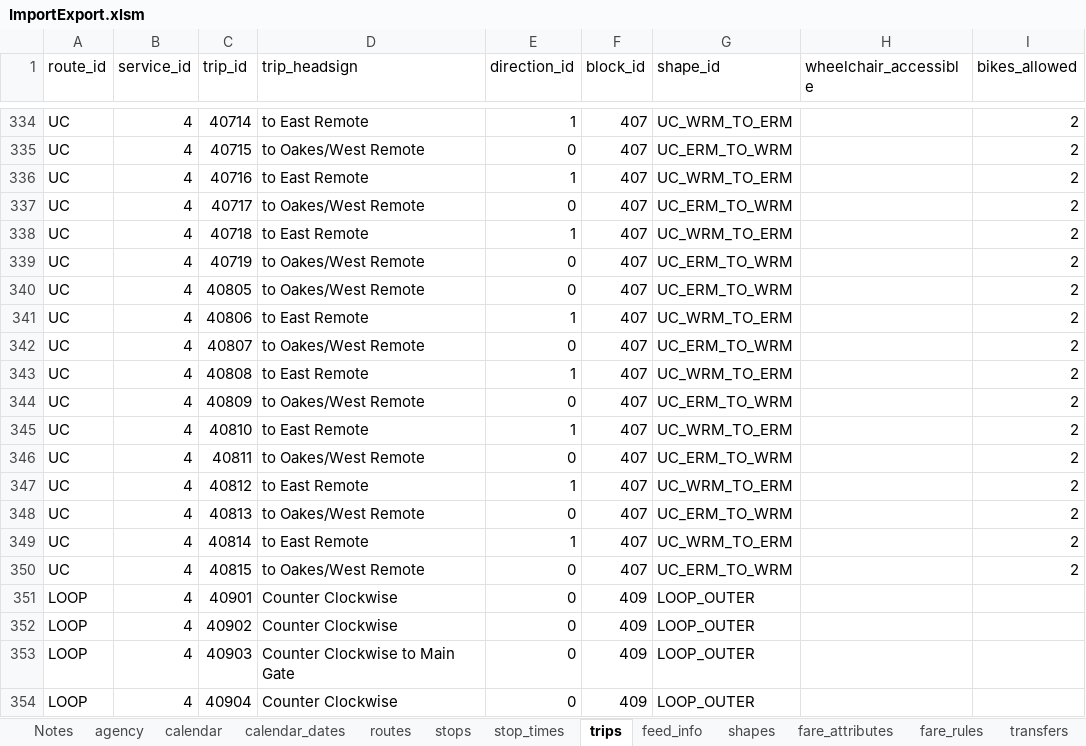
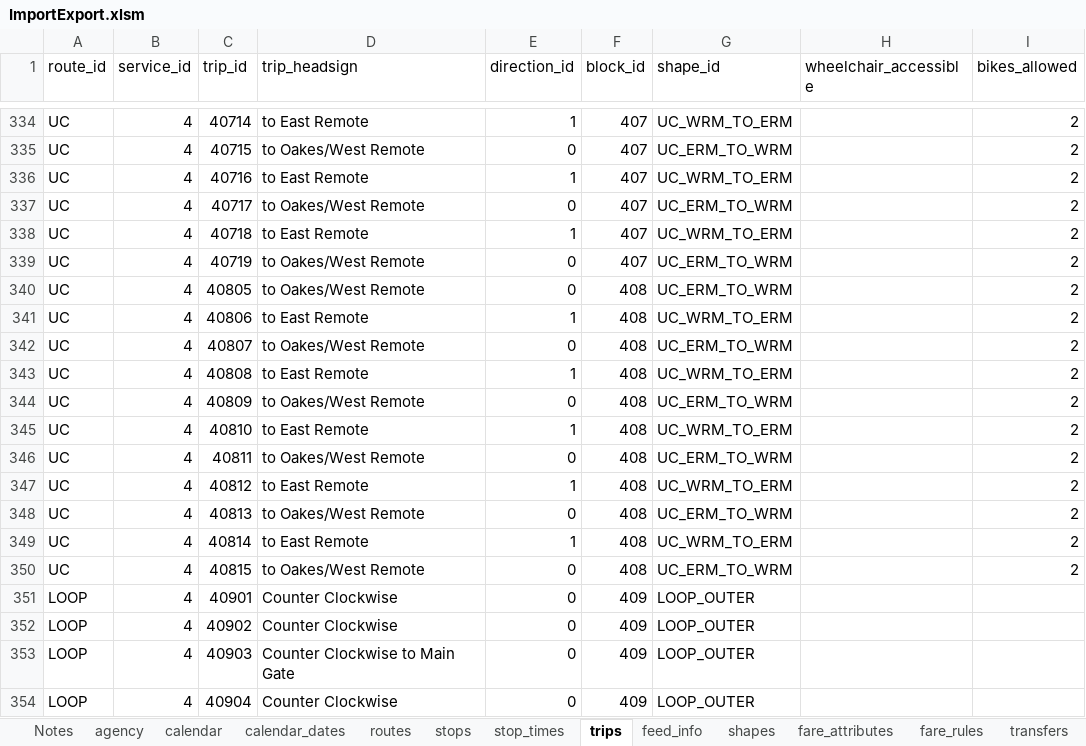
Before and after one commit to PinpointAVL/TAPS-GTFS, an Excel workbook: 2022-09-22/ImportExport.xlsm, sheet trips, drawn as a sheet; only a part is shown, gaps mark what is left out; values as stored, in another font and other column widths than the file's, no borders; the diff names each change by its address in the sheet, - before the commit and + after, or states it on an @@ line.

Commit message:
fixed all overlapping trips (at last)!

```diff
--- a/2022-09-22/ImportExport.xlsm (sheet trips)
+++ b/2022-09-22/ImportExport.xlsm (sheet trips)
-F340:F350 (block_id): 407
+F340:F350 (block_id): 408
```
Also changed, not shown: sheet shapes, sheet stop_times, charts or pictures, 4 other files.
